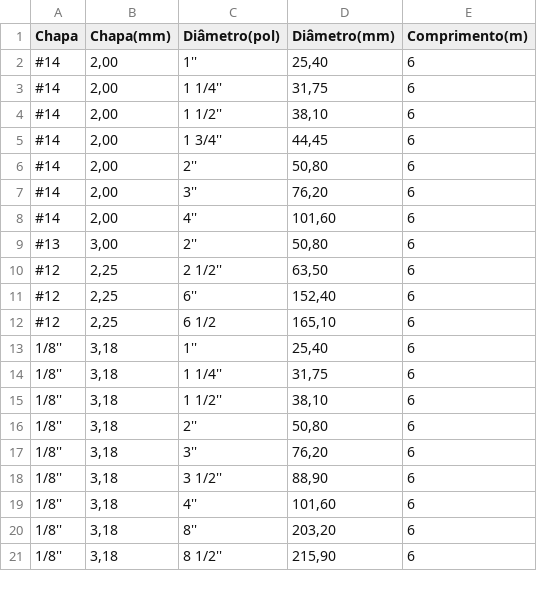
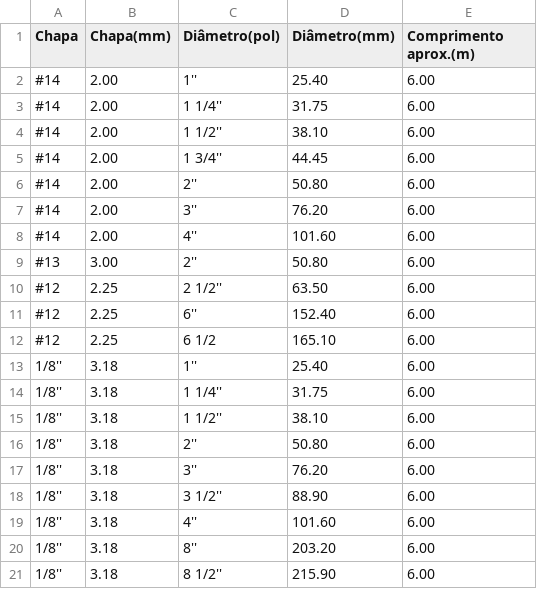
Before and after one commit to hideki-abe/grupoyamada, a CSV file: src/assets/csv/tubosindustriais.csv, drawn as a sheet.

```diff
--- a/src/assets/csv/tubosindustriais.csv
+++ b/src/assets/csv/tubosindustriais.csv
@@ -1,21 +1,21 @@
-Chapa,Chapa(mm),Diâmetro(pol),Diâmetro(mm),Comprimento(m)
-#14,"2,00",1'',"25,40",6
-#14,"2,00",1 1/4'',"31,75",6
-#14,"2,00",1 1/2'',"38,10",6
-#14,"2,00",1 3/4'',"44,45",6
-#14,"2,00",2'',"50,80",6
-#14,"2,00",3'',"76,20",6
-#14,"2,00",4'',"101,60",6
-#13,"3,00",2'',"50,80",6
-#12,"2,25",2 1/2'',"63,50",6
-#12,"2,25",6'',"152,40",6
-#12,"2,25",6 1/2,"165,10",6
-1/8'',"3,18",1'',"25,40",6
-1/8'',"3,18",1 1/4'',"31,75",6
-1/8'',"3,18",1 1/2'',"38,10",6
-1/8'',"3,18",2'',"50,80",6
-1/8'',"3,18",3'',"76,20",6
-1/8'',"3,18",3 1/2'',"88,90",6
-1/8'',"3,18",4'',"101,60",6
-1/8'',"3,18",8'',"203,20",6
-1/8'',"3,18",8 1/2'',"215,90",6
+Chapa,Chapa(mm),Diâmetro(pol),Diâmetro(mm),Comprimento aprox.(m)
+#14,2.00,1'',25.40,6.00
+#14,2.00,1 1/4'',31.75,6.00
+#14,2.00,1 1/2'',38.10,6.00
+#14,2.00,1 3/4'',44.45,6.00
+#14,2.00,2'',50.80,6.00
+#14,2.00,3'',76.20,6.00
+#14,2.00,4'',101.60,6.00
+#13,3.00,2'',50.80,6.00
+#12,2.25,2 1/2'',63.50,6.00
+#12,2.25,6'',152.40,6.00
+#12,2.25,6 1/2,165.10,6.00
+1/8'',3.18,1'',25.40,6.00
+1/8'',3.18,1 1/4'',31.75,6.00
+1/8'',3.18,1 1/2'',38.10,6.00
+1/8'',3.18,2'',50.80,6.00
+1/8'',3.18,3'',76.20,6.00
+1/8'',3.18,3 1/2'',88.90,6.00
+1/8'',3.18,4'',101.60,6.00
+1/8'',3.18,8'',203.20,6.00
+1/8'',3.18,8 1/2'',215.90,6.00
```
Also changed, not shown: src/assets/csv/barra_chata.csv, src/assets/csv/cantoneiras.csv, 7 other files.
